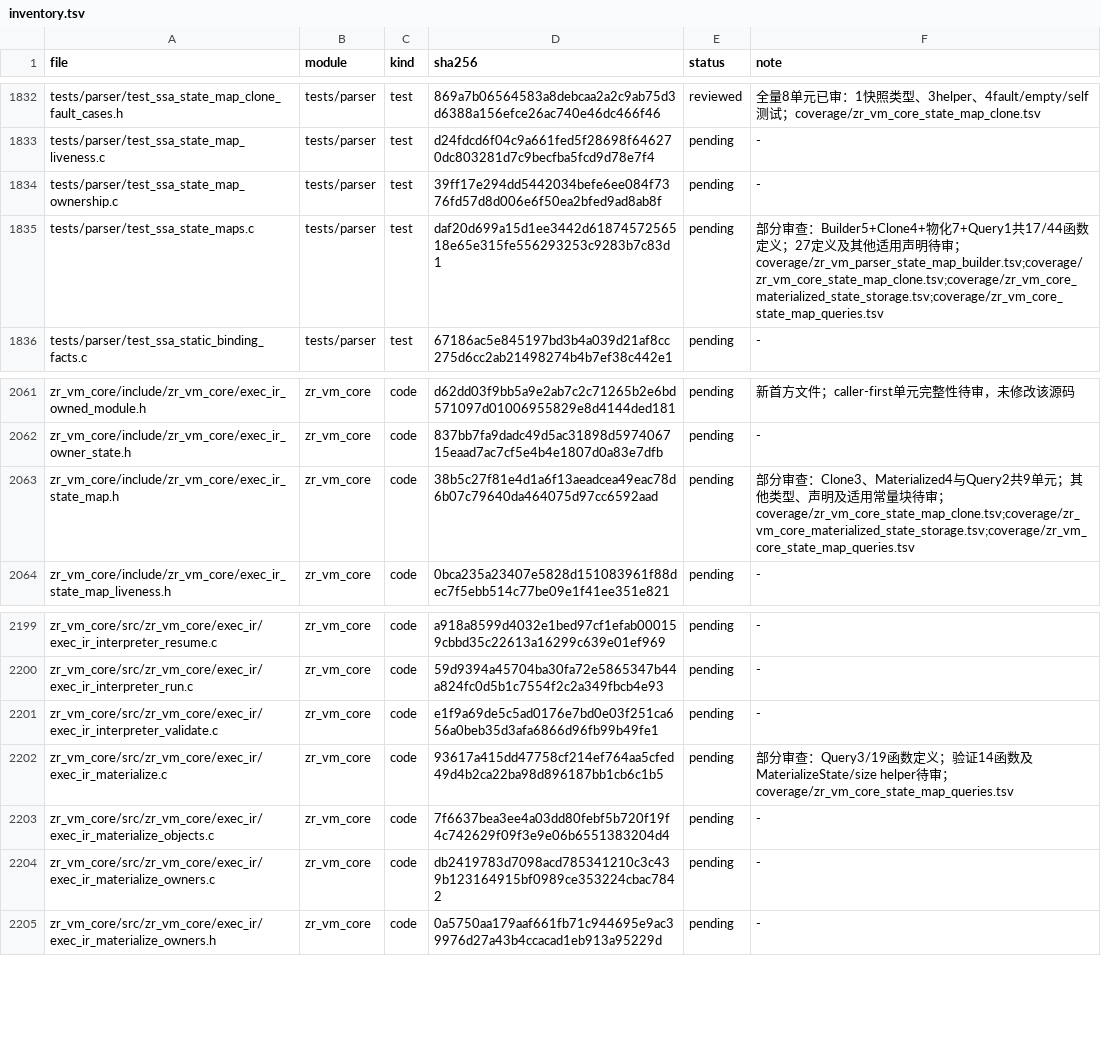
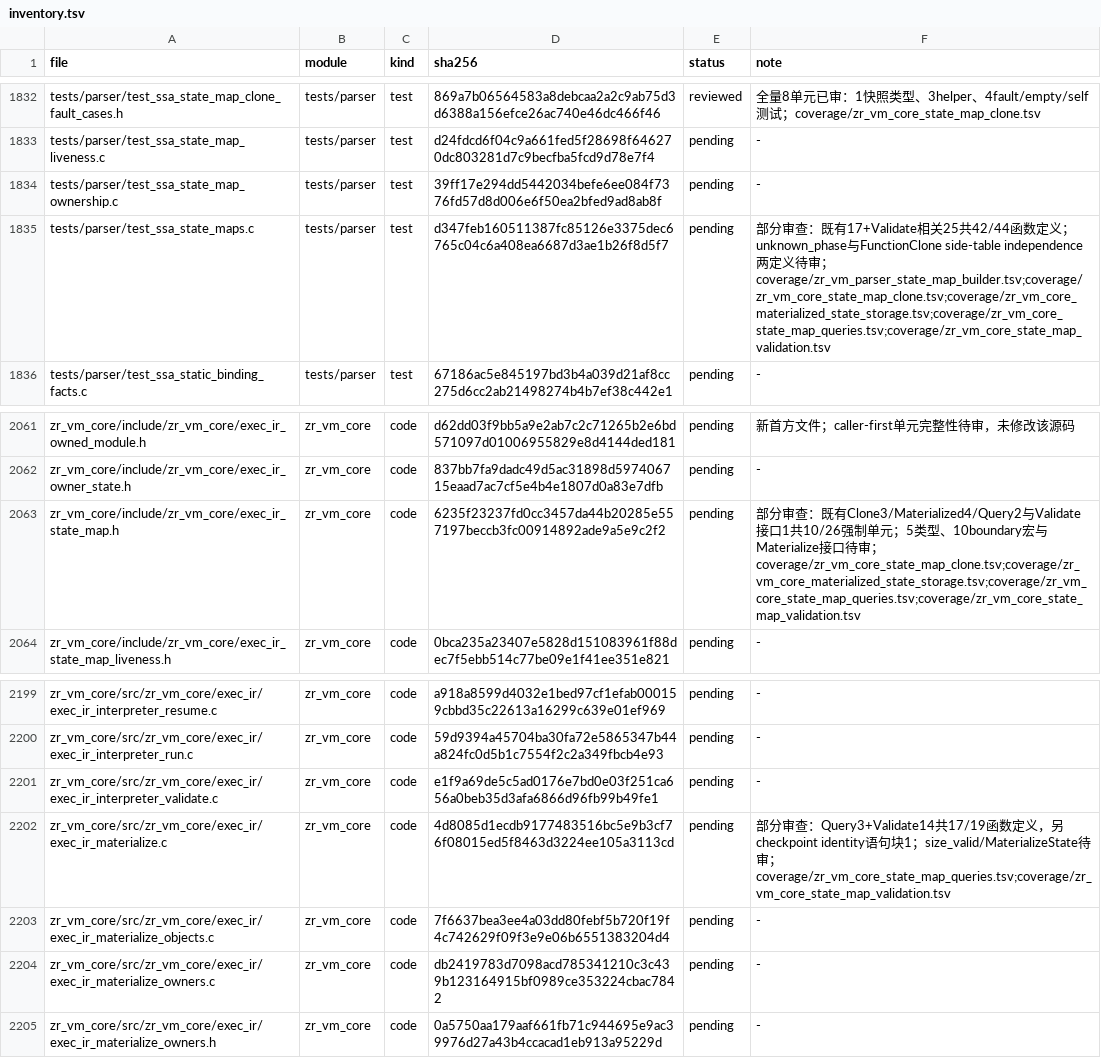
Before and after one commit to He-Jiahui/zr_vm, a TSV file: docs/code-review/inventory.tsv, drawn as a sheet; only a part is shown, gaps mark what is left out.

Commit message:
docs: review StateMap validation contracts and existing tests

```diff
--- a/docs/code-review/inventory.tsv
+++ b/docs/code-review/inventory.tsv
@@ -1834,3 +1834,3 @@ tests/parser/test_ssa_state_map_liveness.c	tests/parser	test	d24fdcd6f04c9a661fe
 tests/parser/test_ssa_state_map_ownership.c	tests/parser	test	39ff17e294dd5442034befe6ee084f7376fd57d8d006e6f50ea2bfed9ad8ab8f	pending	-
-tests/parser/test_ssa_state_maps.c	tests/parser	test	daf20d699a15d1ee3442d6187457256518e65e315fe556293253c9283b7c83d1	pending	部分审查：Builder5+Clone4+物化7+Query1共17/44函数定义；27定义及其他适用声明待审；coverage/zr_vm_parser_state_map_builder.tsv;coverage/zr_vm_core_state_map_clone.tsv;coverage/zr_vm_core_materialized_state_storage.tsv;coverage/zr_vm_core_state_map_queries.tsv
+tests/parser/test_ssa_state_maps.c	tests/parser	test	d347feb160511387fc85126e3375dec6765c04c6a408ea6687d3ae1b26f8d5f7	pending	部分审查：既有17+Validate相关25共42/44函数定义；unknown_phase与FunctionClone side-table independence两定义待审；coverage/zr_vm_parser_state_map_builder.tsv;coverage/zr_vm_core_state_map_clone.tsv;coverage/zr_vm_core_materialized_state_storage.tsv;coverage/zr_vm_core_state_map_queries.tsv;coverage/zr_vm_core_state_map_validation.tsv
 tests/parser/test_ssa_static_binding_facts.c	tests/parser	test	67186ac5e845197bd3b4a039d21af8cc275d6cc2ab21498274b4b7ef38c442e1	pending	-
@@ -2062,3 +2062,3 @@ zr_vm_core/include/zr_vm_core/exec_ir_owned_module.h	zr_vm_core	code	d62dd03f9bb
 zr_vm_core/include/zr_vm_core/exec_ir_owner_state.h	zr_vm_core	code	837bb7fa9dadc49d5ac31898d597406715eaad7ac7cf5e4b4e1807d0a83e7dfb	pending	-
-zr_vm_core/include/zr_vm_core/exec_ir_state_map.h	zr_vm_core	code	38b5c27f81e4d1a6f13aeadcea49eac78d6b07c79640da464075d97cc6592aad	pending	部分审查：Clone3、Materialized4与Query2共9单元；其他类型、声明及适用常量块待审；coverage/zr_vm_core_state_map_clone.tsv;coverage/zr_vm_core_materialized_state_storage.tsv;coverage/zr_vm_core_state_map_queries.tsv
+zr_vm_core/include/zr_vm_core/exec_ir_state_map.h	zr_vm_core	code	6235f23237fd0cc3457da44b20285e557197beccb3fc00914892ade9a5e9c2f2	pending	部分审查：既有Clone3/Materialized4/Query2与Validate接口1共10/26强制单元；5类型、10boundary宏与Materialize接口待审；coverage/zr_vm_core_state_map_clone.tsv;coverage/zr_vm_core_materialized_state_storage.tsv;coverage/zr_vm_core_state_map_queries.tsv;coverage/zr_vm_core_state_map_validation.tsv
 zr_vm_core/include/zr_vm_core/exec_ir_state_map_liveness.h	zr_vm_core	code	0bca235a23407e5828d151083961f88dec7f5ebb514c77be09e1f41ee351e821	pending	-
@@ -2201,3 +2201,3 @@ zr_vm_core/src/zr_vm_core/exec_ir/exec_ir_interpreter_run.c	zr_vm_core	code	59d9
 zr_vm_core/src/zr_vm_core/exec_ir/exec_ir_interpreter_validate.c	zr_vm_core	code	e1f9a69de5c5ad0176e7bd0e03f251ca656a0beb35d3afa6866d96fb99b49fe1	pending	-
-zr_vm_core/src/zr_vm_core/exec_ir/exec_ir_materialize.c	zr_vm_core	code	93617a415dd47758cf214ef764aa5cfed49d4b2ca22ba98d896187bb1cb6c1b5	pending	部分审查：Query3/19函数定义；验证14函数及MaterializeState/size helper待审；coverage/zr_vm_core_state_map_queries.tsv
+zr_vm_core/src/zr_vm_core/exec_ir/exec_ir_materialize.c	zr_vm_core	code	4d8085d1ecdb9177483516bc5e9b3cf76f08015ed5f8463d3224ee105a3113cd	pending	部分审查：Query3+Validate14共17/19函数定义，另checkpoint identity语句块1；size_valid/MaterializeState待审；coverage/zr_vm_core_state_map_queries.tsv;coverage/zr_vm_core_state_map_validation.tsv
 zr_vm_core/src/zr_vm_core/exec_ir/exec_ir_materialize_objects.c	zr_vm_core	code	7f6637bea3ee4a03dd80febf5b720f19f4c742629f09f3e9e06b6551383204d4	pending	-
```
Also changed, not shown: 4 other files.
